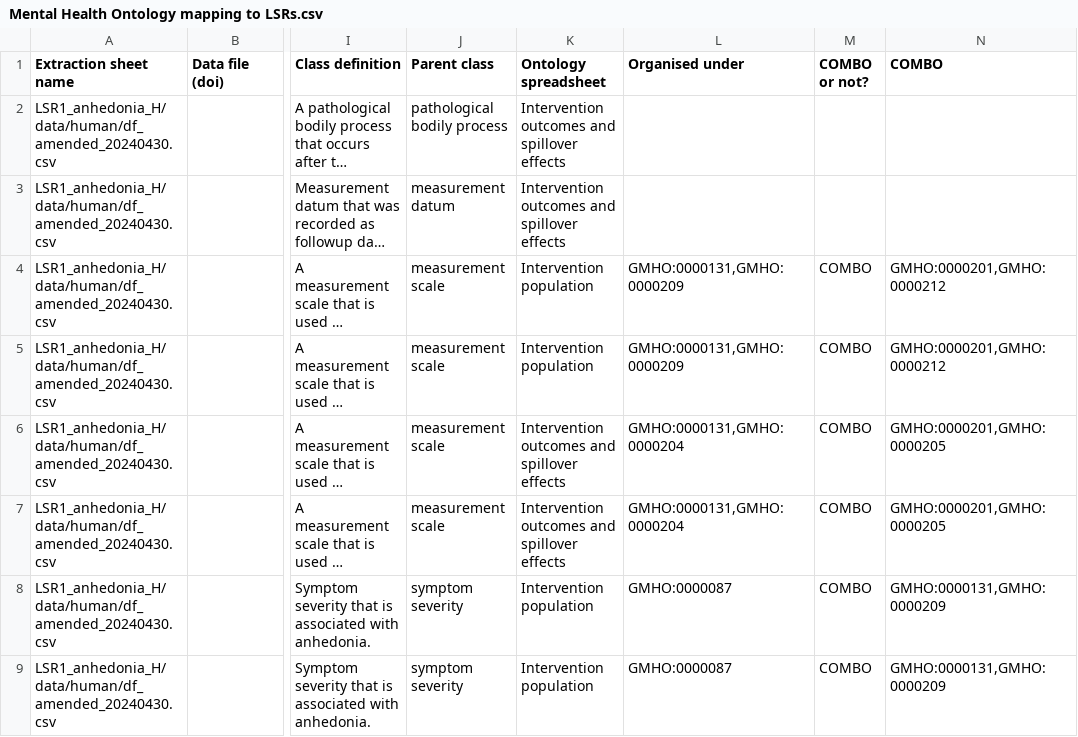
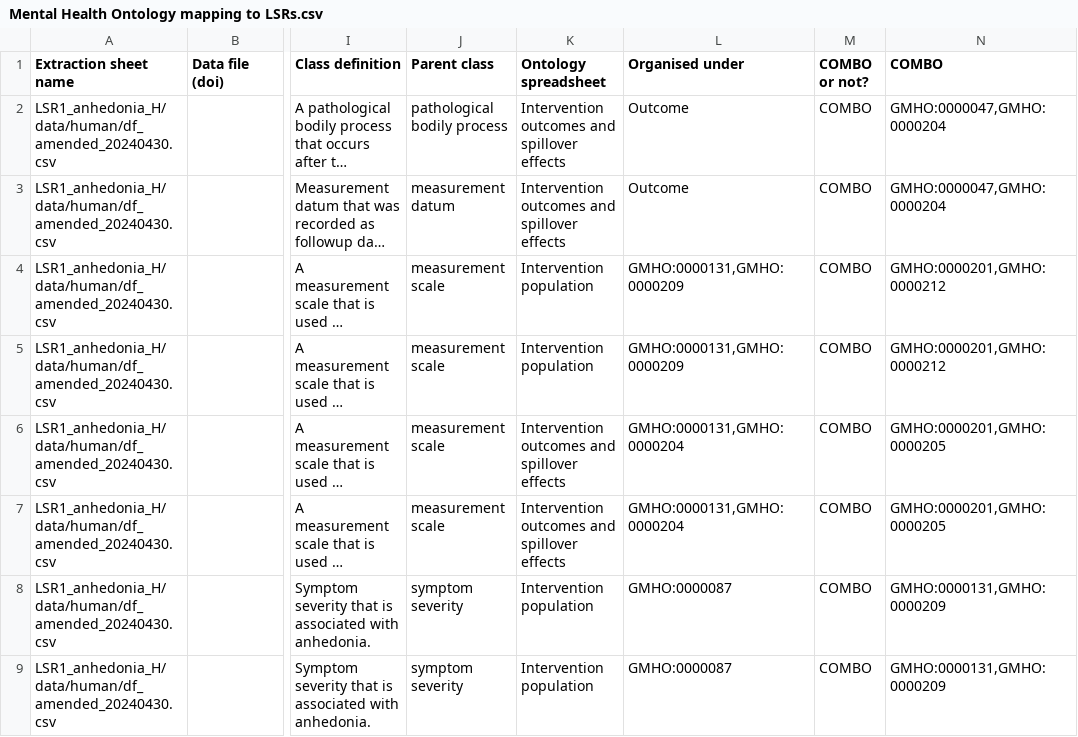
Before and after one commit to galenos-project/mental-health-ontology, a CSV file: Mapping to LSRs/Mental Health Ontology mapping to LSRs.csv, drawn as a sheet; only a part is shown, gaps mark what is left out; long unchanged cells end in …; the diff names each change by its address in the sheet, - before the commit and + after, or states it on an @@ line.

```diff
--- a/Mapping to LSRs/Mental Health Ontology mapping to LSRs.csv
+++ b/Mapping to LSRs/Mental Health Ontology mapping to LSRs.csv
-L2:L3 (Organised under): (empty)
+L2:L3 (Organised under): Outcome
-M2:M3 (COMBO or not?): (empty)
+M2:M3 (COMBO or not?): COMBO
-N2:N3 (COMBO): (empty)
+N2:N3 (COMBO): GMHO:0000047,GMHO:0000204
```
